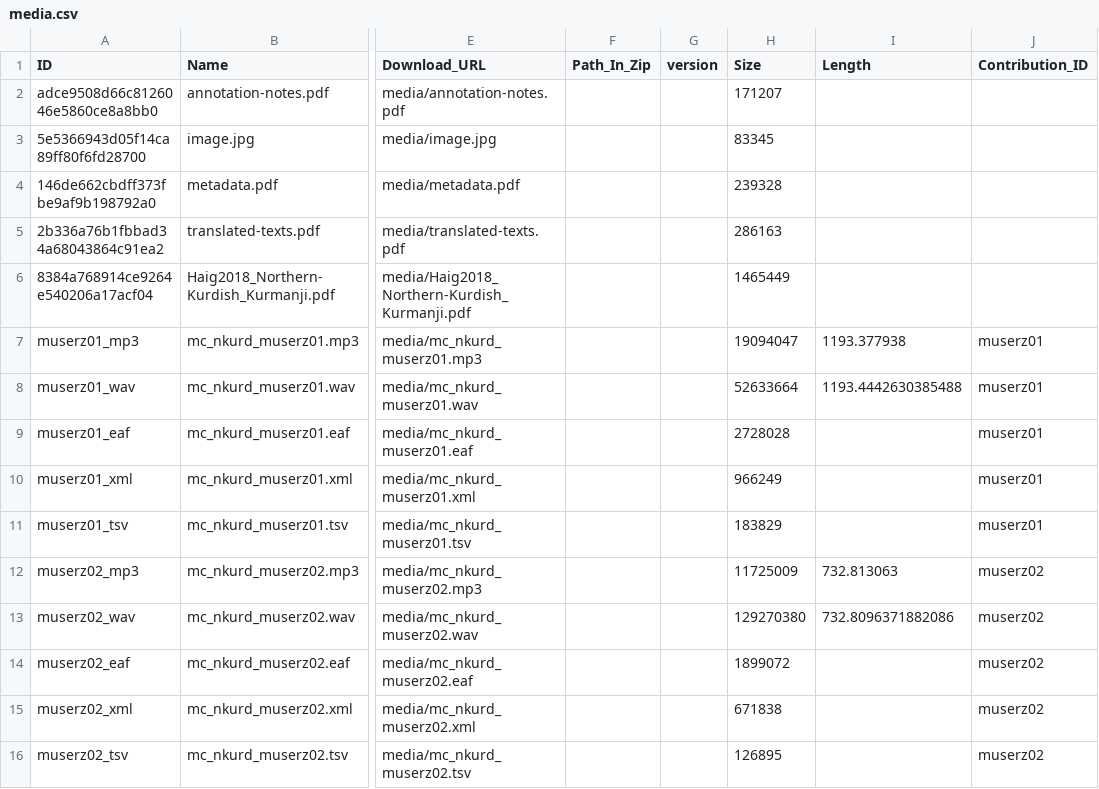
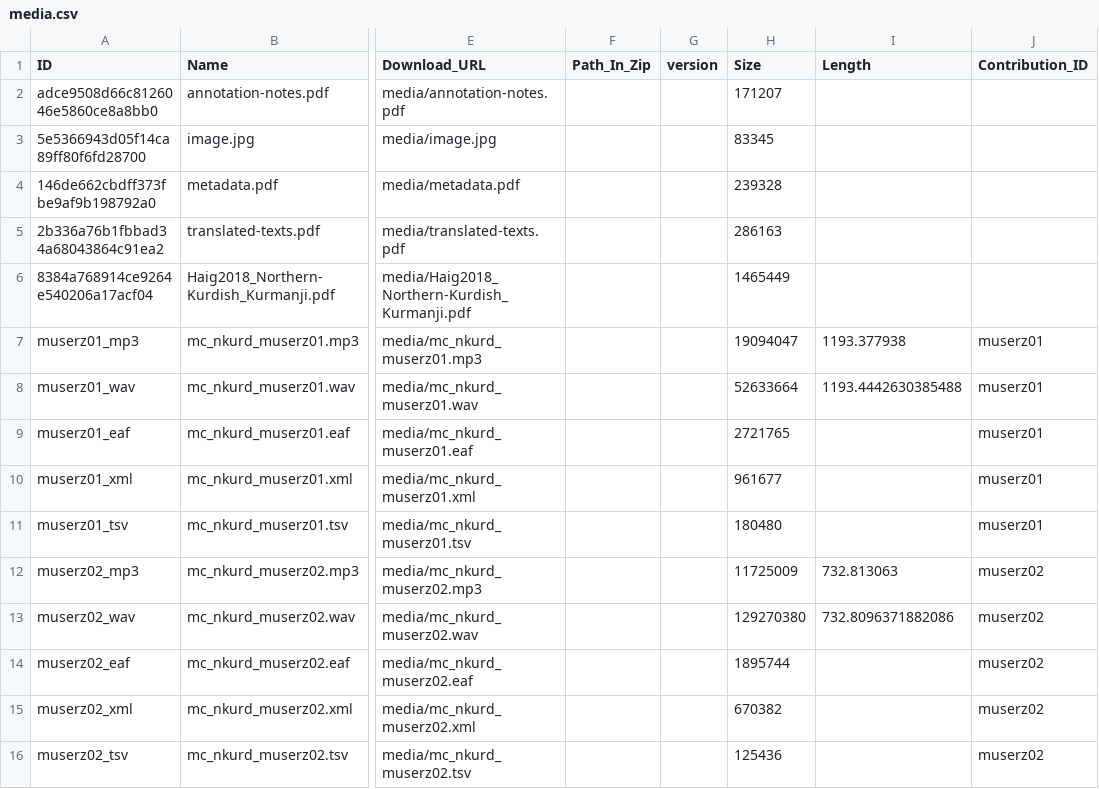
Before and after one commit to Multi-CAST/mcnkurd, a CSV file: cldf/media.csv, drawn as a sheet; only a part is shown, gaps mark what is left out; the diff names each change by its address in the sheet, - before the commit and + after, or states it on an @@ line.

```diff
--- a/cldf/media.csv
+++ b/cldf/media.csv
-H9 (Size): 2728028
+H9 (Size): 2721765
-H10 (Size): 966249
+H10 (Size): 961677
-H11 (Size): 183829
+H11 (Size): 180480
-H14 (Size): 1899072
+H14 (Size): 1895744
-H15 (Size): 671838
+H15 (Size): 670382
-H16 (Size): 126895
+H16 (Size): 125436
```
Also changed, not shown: cldf/media/mc_nkurd_muserz01.tsv, cldf/media/mc_nkurd_muserz02.tsv, 11 other files.
